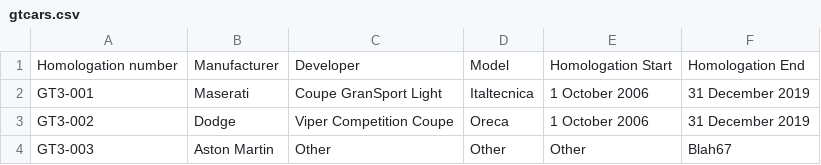
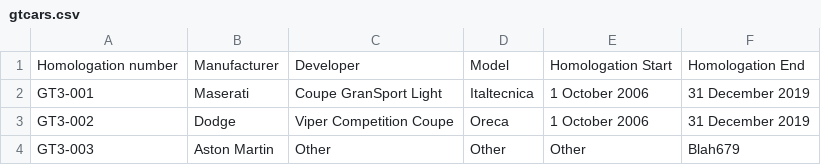
Before and after one commit to calpaterson/test-repo-gtcars, a CSV file: gtcars.csv, drawn as a sheet.

Commit message:
test

```diff
--- a/gtcars.csv
+++ b/gtcars.csv
@@ -3,2 +3,2 @@ GT3-001,Maserati,Coupe GranSport Light,Italtecnica,1 October 2006,31 December 20
 GT3-002,Dodge,Viper Competition Coupe,Oreca,1 October 2006,31 December 2019
-GT3-003,Aston Martin,Other,Other,Other,Blah67
+GT3-003,Aston Martin,Other,Other,Other,Blah679
```
